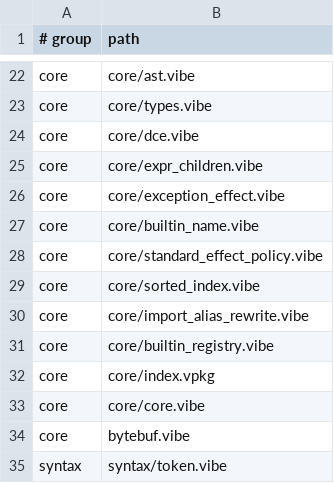
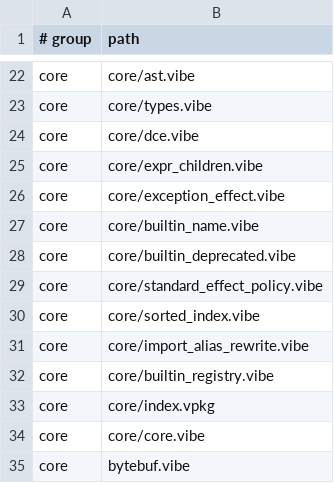
Before and after one commit to mizchi/vibe-lang, a TSV file: lib/@vibe/compiler/compiler_sources_manifest.tsv, drawn as a sheet; only a part is shown, gaps mark what is left out; the shorter side is filled out with more unchanged rows.

Commit message:
fix(check): warn on old builtin spellings via a deprecation table
`#deprecated` only fires on source declarations. Builtins have no
declaration site, so `String::char_code_at` / PascalCase `Fs::ReadFile`
never warned and the old names kept spreading. `canonical_builtin_name`
already promised `builtin_deprecated.vibe`; add it and honour the table
from `vibe check`.

Leave `*Builder::freeze` off the table until a bootstrap bump (seed
does not know `build`). Type aliases in index.vpkg cannot carry
`#deprecated` (vpkg parse). Function aliases (HashMap::*) were already
marked.

```diff
--- a/lib/@vibe/compiler/compiler_sources_manifest.tsv
+++ b/lib/@vibe/compiler/compiler_sources_manifest.tsv
@@ -27,2 +27,3 @@ core	core/exception_effect.vibe
 core	core/builtin_name.vibe
+core	core/builtin_deprecated.vibe
 core	core/standard_effect_policy.vibe
```
Also changed, not shown: 4 other files.
